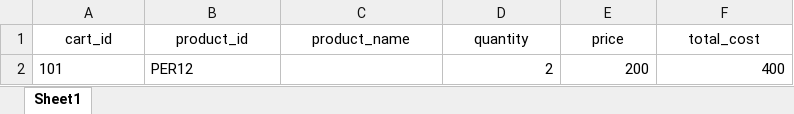
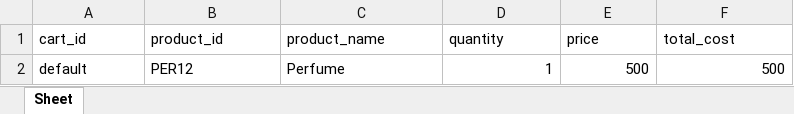
Before and after one commit to nish-jain4/REtail, an Excel workbook: user_cart.xlsx, sheet Sheet, drawn as a sheet; values as stored, in another font and other column widths than the file's, no borders; removed rows and columns are numbered as before the commit, all else as after; the diff names each change by its address in the sheet, - before the commit and + after, or states it on an @@ line.

Commit message:
Updated user_cart.xlsx

```diff
--- a/user_cart.xlsx (sheet Sheet)
+++ b/user_cart.xlsx (sheet Sheet)
-sheet tab: Sheet1
+sheet tab: Sheet
-A1:F1 alignment: center
+A1:F1 alignment: left
-row 2: 101 | PER12 |  | 2 | 200 | 400
+row 2: default | PER12 | Perfume | 1 | 500 | 500
```
